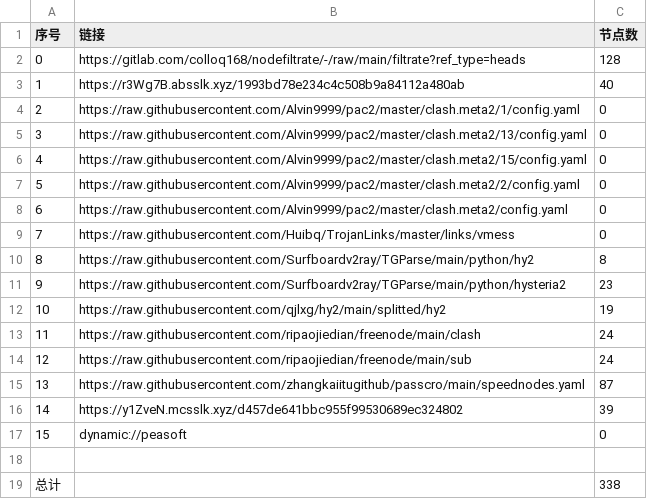
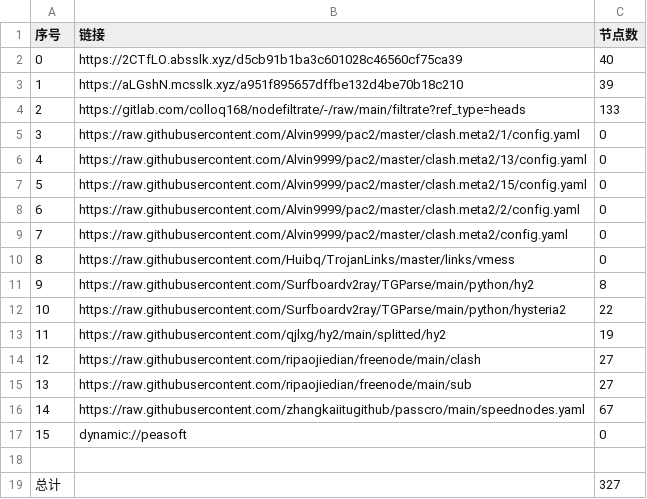
Before and after one commit to jamph826/NoMoreWalls, a CSV file: list_result.csv, drawn as a sheet; removed rows and columns are numbered as before the commit, all else as after; the diff names each change by its address in the sheet, - before the commit and + after, or states it on an @@ line.

```diff
--- a/list_result.csv
+++ b/list_result.csv
+row 2: 0 | https://2CTfLO.absslk.xyz/d5cb91b1ba3c601028c46560cf75ca39 | 40
+row 3: 1 | https://aLGshN.mcsslk.xyz/a951f895657dffbe132d4be70b18c210 | 39
@@ column A (序号) renumbered between rows 4 and 16 @@
-C4 (节点数): 128
+C4 (节点数): 133
-row 3: 1 | https://r3Wg7B.absslk.xyz/1993bd78e234c4c508b9a84112a480ab | 40
-C12 (节点数): 23
+C12 (节点数): 22
-C14:C15 (节点数): 24
+C14:C15 (节点数): 27
-C16 (节点数): 87
+C16 (节点数): 67
-row 16: 14 | https://y1ZveN.mcsslk.xyz/d457de641bbc955f99530689ec324802 | 39
-C19 (节点数): 338
+C19 (节点数): 327
```
Also changed, not shown: 33 other files.
